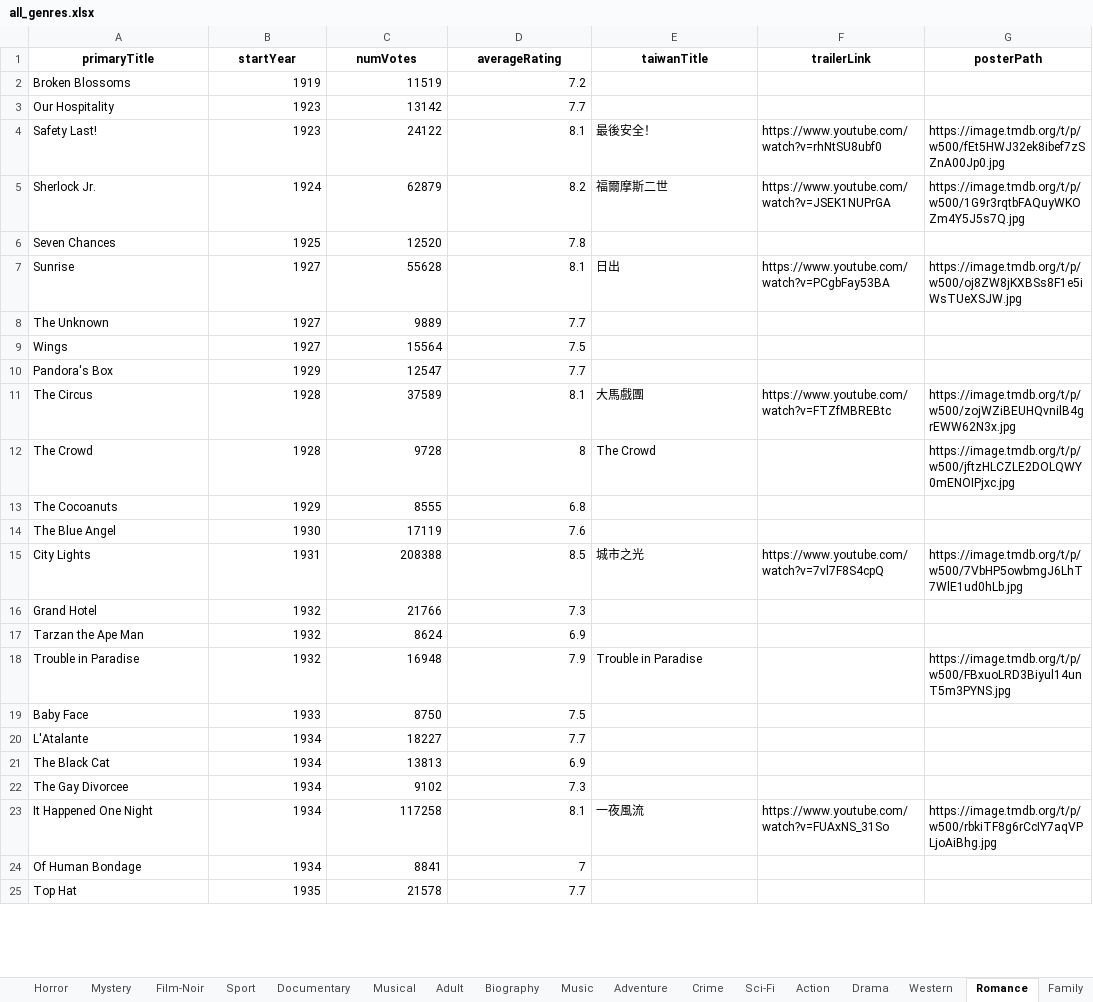
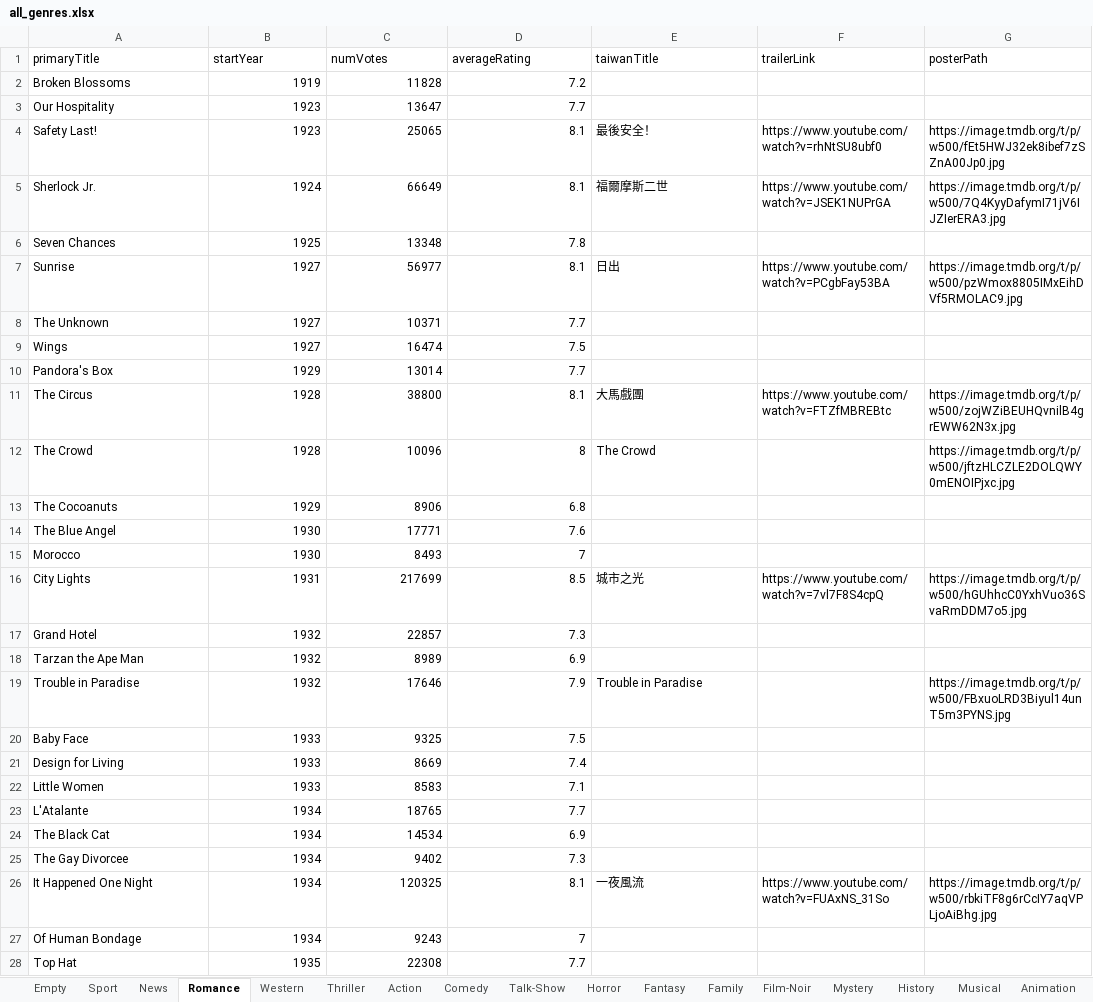
Before and after one commit to lee2nd/IMDb-genre-based-movie-recommender, an Excel workbook: all_genres.xlsx, sheet Romance, drawn as a sheet; only a part is shown; values as stored, in another font and other column widths than the file's, no borders; addresses are those after the commit; the diff covers the shown part only; the diff names each change by its address in the sheet, - before the commit and + after, or states it on an @@ line.

Commit message:
Add initial title basics and ratings datasets
- Added title.basics.tsv.gz containing basic information about titles.
- Added title.ratings.tsv.gz containing ratings data for titles.

```diff
--- a/all_genres.xlsx (sheet Romance)
+++ b/all_genres.xlsx (sheet Romance)
+sheet tab: Talk-Show
@@ sheet tab order changed: Empty | Sport | News | Romance | Western | Thriller | Action | Comedy | Talk-Show | Horror | Fantasy | Family | Film-Noir | Mystery | History | Musical | Animation @@
@@ A1:G1 bold: on → off, alignment: center → left @@
-C2 (numVotes): 11519
+C2 (numVotes): 11828
-C3 (numVotes): 13142
+C3 (numVotes): 13647
-C4 (numVotes): 24122
+C4 (numVotes): 25065
-C5 (numVotes): 62879
+C5 (numVotes): 66649
-D5 (averageRating): 8.2
+D5 (averageRating): 8.1
-G5 (posterPath): https://image.tmdb.org/t/p/w500/1G9r3rqtbFAQuyWKOZm4Y5J5s7Q.jpg
+G5 (posterPath): https://image.tmdb.org/t/p/w500/7Q4KyyDafymI71jV6IJZIerERA3.jpg
-C6 (numVotes): 12520
+C6 (numVotes): 13348
-C7 (numVotes): 55628
+C7 (numVotes): 56977
-G7 (posterPath): https://image.tmdb.org/t/p/w500/oj8ZW8jKXBSs8F1e5iWsTUeXSJW.jpg
+G7 (posterPath): https://image.tmdb.org/t/p/w500/pzWmox8805IMxEihDVf5RMOLAC9.jpg
-C8 (numVotes): 9889
+C8 (numVotes): 10371
-C9 (numVotes): 15564
+C9 (numVotes): 16474
-C10 (numVotes): 12547
+C10 (numVotes): 13014
-C11 (numVotes): 37589
+C11 (numVotes): 38800
-C12 (numVotes): 9728
+C12 (numVotes): 10096
-C13 (numVotes): 8555
+C13 (numVotes): 8906
-C14 (numVotes): 17119
+C14 (numVotes): 17771
+row 15: Morocco | 1930 | 8493 | 7
-C16 (numVotes): 208388
+C16 (numVotes): 217699
-G16 (posterPath): https://image.tmdb.org/t/p/w500/7VbHP5owbmgJ6LhT7WlE1ud0hLb.jpg
+G16 (posterPath): https://image.tmdb.org/t/p/w500/hGUhhcC0YxhVuo36SvaRmDDM7o5.jpg
-C17 (numVotes): 21766
+C17 (numVotes): 22857
-C18 (numVotes): 8624
+C18 (numVotes): 8989
-C19 (numVotes): 16948
+C19 (numVotes): 17646
-C20 (numVotes): 8750
+C20 (numVotes): 9325
+row 21: Design for Living | 1933 | 8669 | 7.4
+row 22: Little Women | 1933 | 8583 | 7.1
-C23 (numVotes): 18227
+C23 (numVotes): 18765
-C24 (numVotes): 13813
+C24 (numVotes): 14534
-C25 (numVotes): 9102
+C25 (numVotes): 9402
-C26 (numVotes): 117258
+C26 (numVotes): 120325
-C27 (numVotes): 8841
+C27 (numVotes): 9243
-C28 (numVotes): 21578
+C28 (numVotes): 22308
```
Also changed, not shown: 72 added rows, 15 removed rows and 1457 edited cells elsewhere in this sheet, sheet Drama, sheet Comedy, sheet Crime, sheet Action, sheet Adventure, sheet Thriller, 18 more sheets, movie recommendation.xlsx, 55 other files.
